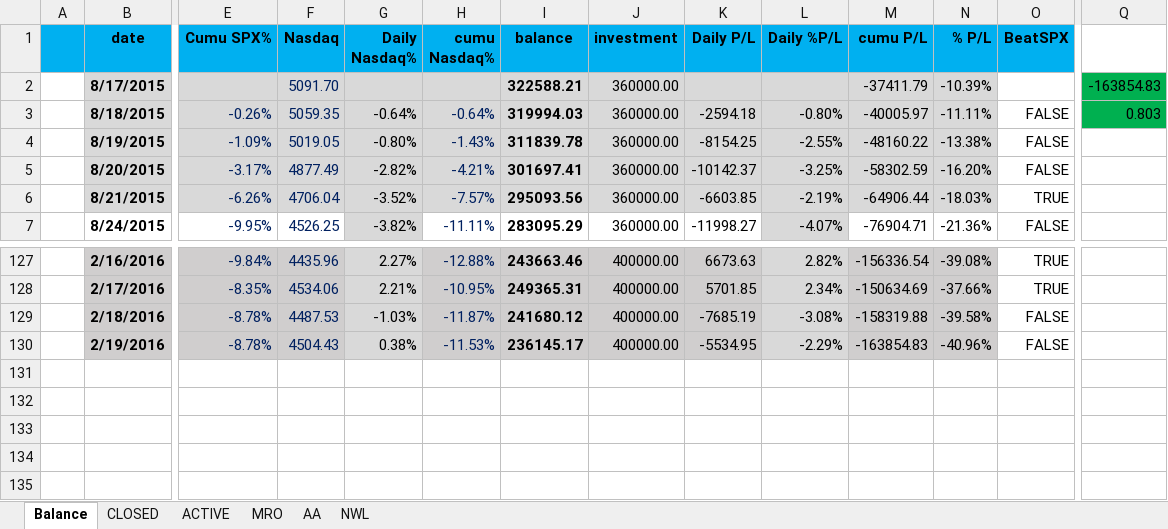
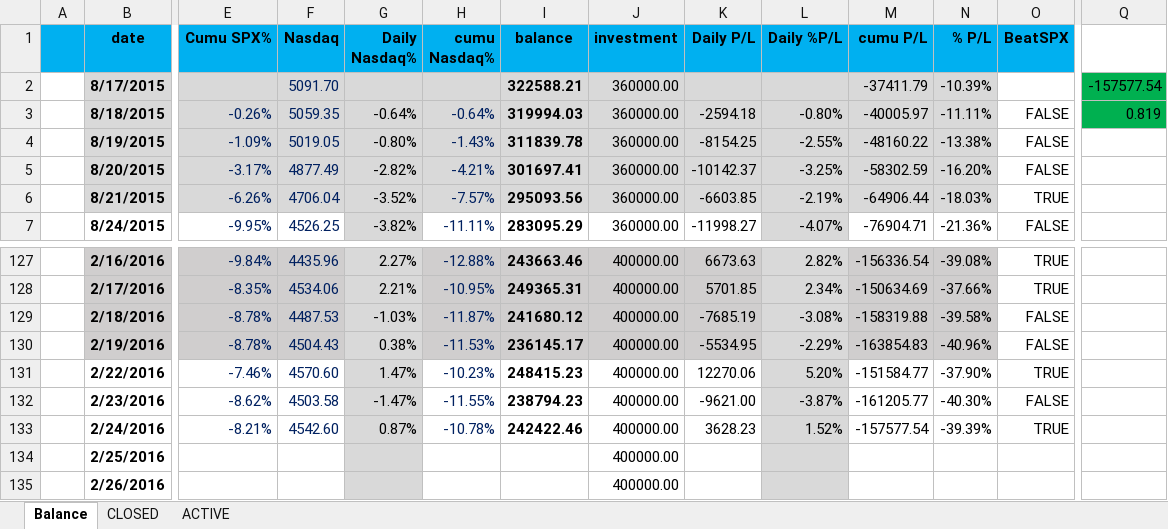
Before and after one commit to minqiang/GP, an Excel workbook: trading.xlsm, sheet Balance, drawn as a sheet; only a part is shown, gaps mark what is left out; values as stored, in another font and other column widths than the file's, no borders; charts and pictures and conditional formats not drawn; rows hold the shown columns only; the diff names each change by its address in the sheet, - before the commit and + after, or states it on an @@ line.

```diff
--- a/trading.xlsm (sheet Balance)
+++ b/trading.xlsm (sheet Balance)
@@ sheet tab hidden: MRO @@
@@ sheet tab hidden: AA @@
@@ sheet tab hidden: NWL @@
-Q2: -163854.83
+Q2: -157577.54
-Q3: 0.803
+Q3: 0.819
+row 131:  | 2/22/2016 | -7.46% | 4570.60 | 1.47% | -10.23% | 248415.23 | 400000.00 | 12270.06 | 5.20% | -151584.77 | -37.90% | TRUE
+row 132:  | 2/23/2016 | -8.62% | 4503.58 | -1.47% | -11.55% | 238794.23 | 400000.00 | -9621.00 | -3.87% | -161205.77 | -40.30% | FALSE
+row 133:  | 2/24/2016 | -8.21% | 4542.60 | 0.87% | -10.78% | 242422.46 | 400000.00 | 3628.23 | 1.52% | -157577.54 | -39.39% | TRUE
+row 134:  | 2/25/2016 |  |  |  |  |  | 400000.00
+row 135:  | 2/26/2016 |  |  |  |  |  | 400000.00
```
Also changed, not shown: sheet ACTIVE, sheet CLOSED, charts or pictures.
